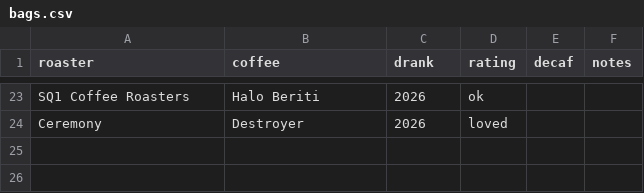
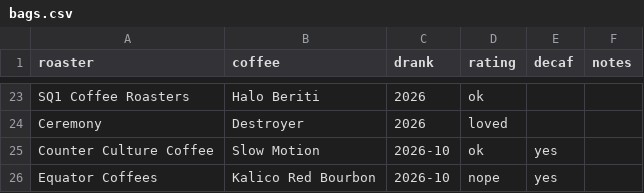
Before and after one commit to peterm06/personal-site, a CSV file: data/coffee/bags.csv, drawn as a sheet; only a part is shown, gaps mark what is left out.

```diff
--- a/data/coffee/bags.csv
+++ b/data/coffee/bags.csv
@@ -24 +24,3 @@ SQ1 Coffee Roasters,Halo Beriti,2026,ok,,
 Ceremony,Destroyer,2026,loved,,
+Counter Culture Coffee,Slow Motion,2026-10,ok,yes,
+Equator Coffees,Kalico Red Bourbon,2026-10,nope,yes,
```
Also changed, not shown: 1 other file.
